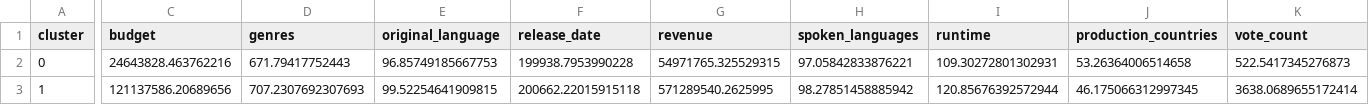
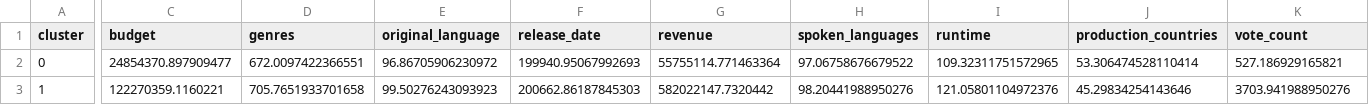
Before and after one commit to iljuhenson/movie-analysis-mad, a CSV file: output/cluster_summary.csv, drawn as a sheet; only a part is shown, gaps mark what is left out; the diff covers the shown part only; the diff names each change by its address in the sheet, - before the commit and + after, or states it on an @@ line.

```diff
--- a/output/cluster_summary.csv
+++ b/output/cluster_summary.csv
-C2 (budget): 24643828.463762216
+C2 (budget): 24854370.897909477
-D2 (genres): 671.79417752443
+D2 (genres): 672.0097422366551
-E2 (original_language): 96.85749185667753
+E2 (original_language): 96.86705906230972
-F2 (release_date): 199938.7953990228
+F2 (release_date): 199940.95067992693
-G2 (revenue): 54971765.325529315
+G2 (revenue): 55755114.771463364
-H2 (spoken_languages): 97.05842833876221
+H2 (spoken_languages): 97.06758676679522
-I2 (runtime): 109.30272801302931
+I2 (runtime): 109.32311751572965
-J2 (production_countries): 53.26364006514658
+J2 (production_countries): 53.306474528110414
-K2 (vote_count): 522.5417345276873
+K2 (vote_count): 527.186929165821
-C3 (budget): 121137586.20689656
+C3 (budget): 122270359.1160221
-D3 (genres): 707.2307692307693
+D3 (genres): 705.7651933701658
-E3 (original_language): 99.52254641909815
+E3 (original_language): 99.50276243093923
-F3 (release_date): 200662.22015915118
+F3 (release_date): 200662.86187845303
-G3 (revenue): 571289540.2625995
+G3 (revenue): 582022147.7320442
-H3 (spoken_languages): 98.27851458885942
+H3 (spoken_languages): 98.20441988950276
-I3 (runtime): 120.85676392572944
+I3 (runtime): 121.05801104972376
-J3 (production_countries): 46.175066312997345
+J3 (production_countries): 45.29834254143646
-K3 (vote_count): 3638.0689655172414
+K3 (vote_count): 3703.941988950276
```
Also changed, not shown: 4 edited cells elsewhere in this file, 2 other files.
